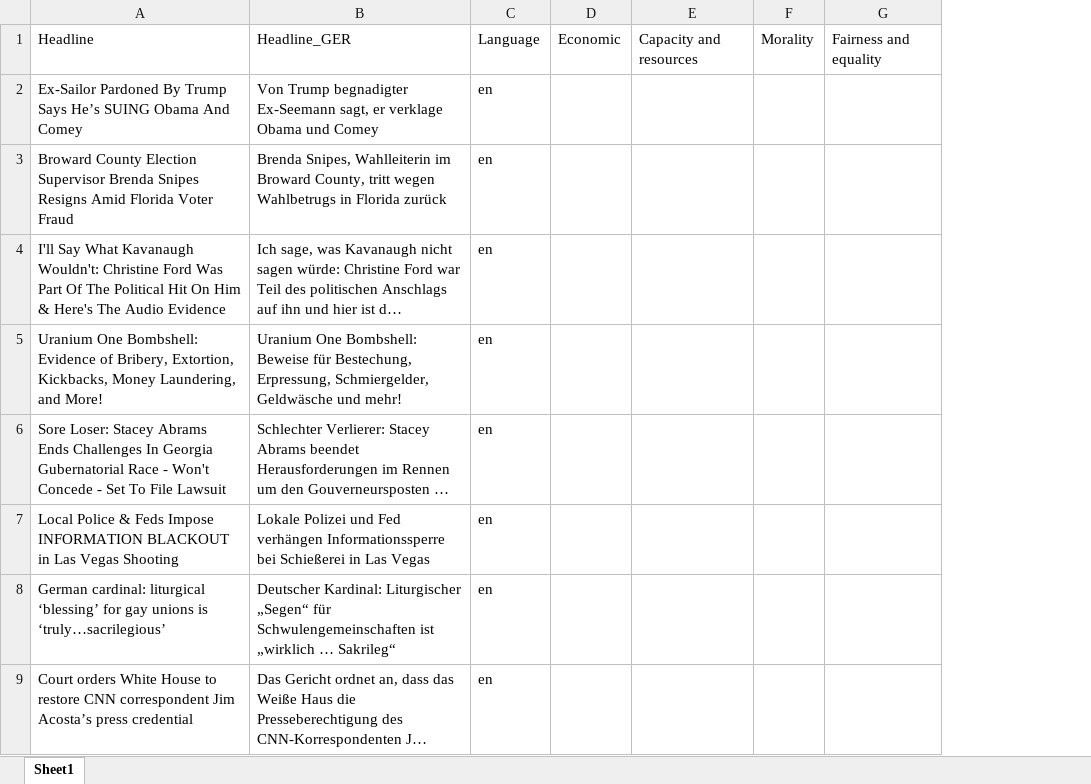
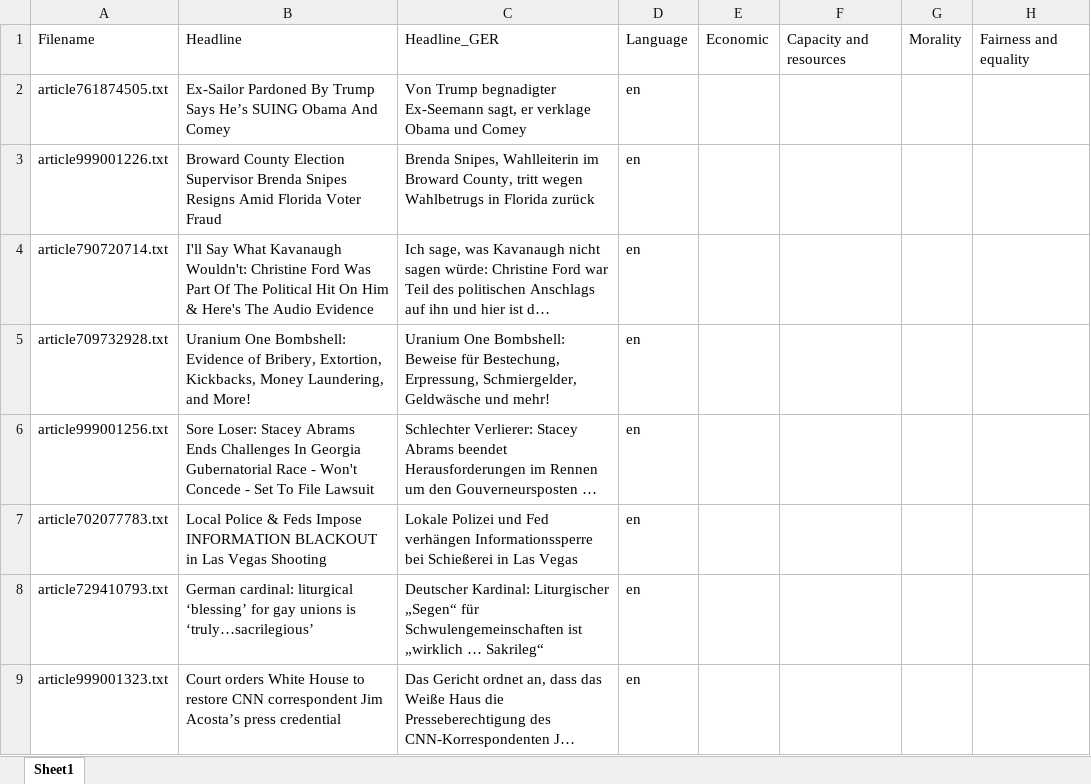
Before and after one commit to ItsTheTai/frame_detect_NLP, an Excel workbook: preprocessing/headlines_dataset_15sample.xlsx, sheet Sheet1, drawn as a sheet; only a part is shown; long unchanged cells end in …; values as stored, in another font and other column widths than the file's, no borders; the diff names each change by its address in the sheet, - before the commit and + after, or states it on an @@ line.

Commit message:
Add Filename column to headlines dataset
Include the source Filename in the extracted headlines. Updated preprocessing/headline_extract.ipynb to add "Filename" to each data row and to ordered_columns, plus minor notebook metadata/execution_count and stderr output updates. Regenerated output files: headlines_dataset.xlsx, headlines_dataset_15sample.xlsx, and headlines_dataset_15sample_LLM.xlsx so they contain the new column. This change improves traceability between headlines and original files.

```diff
--- a/preprocessing/headlines_dataset_15sample.xlsx (sheet Sheet1)
+++ b/preprocessing/headlines_dataset_15sample.xlsx (sheet Sheet1)
+column A, rows 1-9: Filename | article761874505.txt | article999001226.txt | article790720714.txt | article709732928.txt | article999001256.txt | article702077783.txt | article729410793.txt | article999001323.txt
```
Also changed, not shown: preprocessing/headlines_dataset.xlsx, preprocessing/headlines_dataset_15sample_LLM.xlsx, 1 other file.
